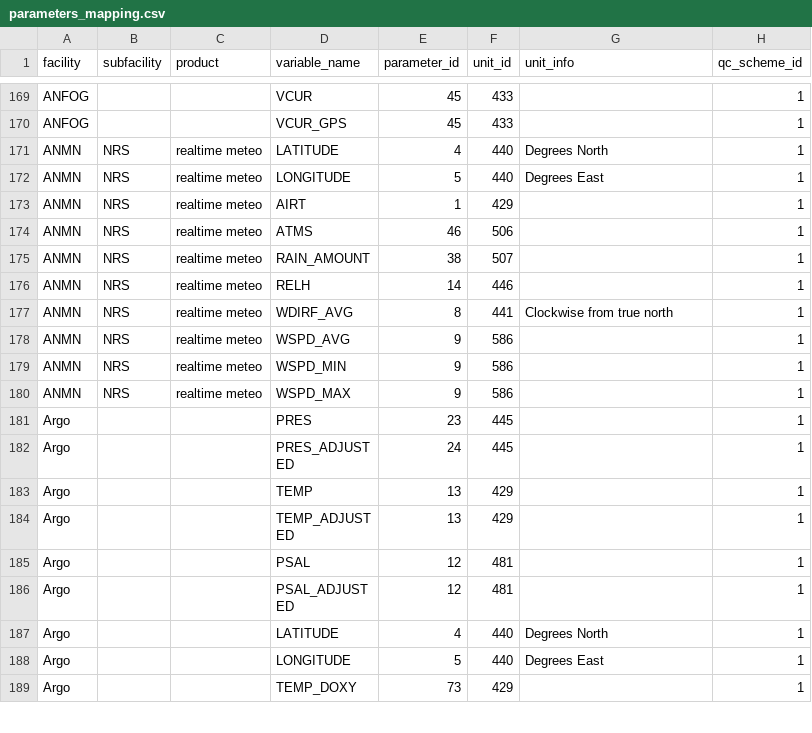
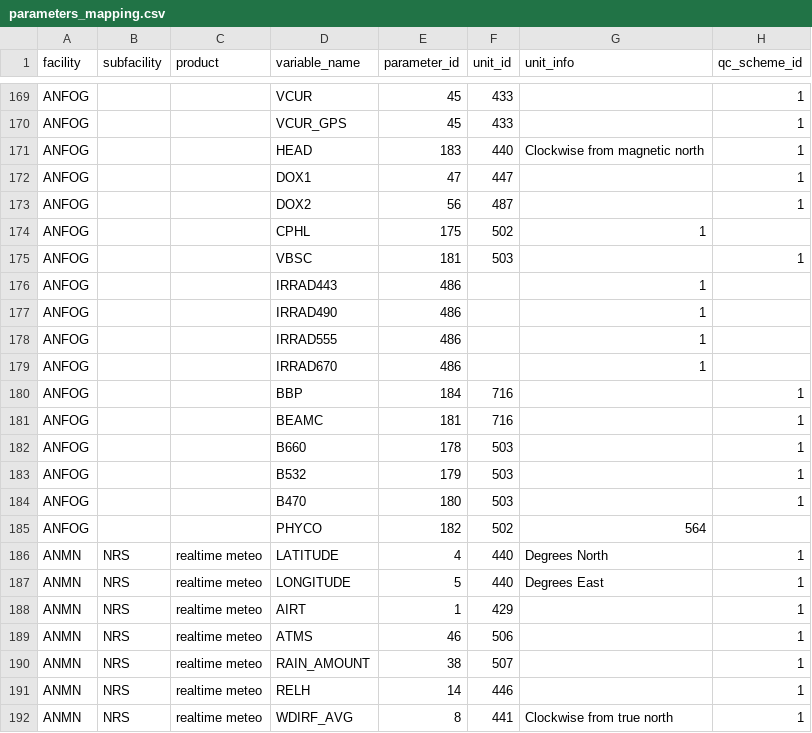
Before and after one commit to aodn/data-services, a CSV file: PARAMETERS_MAPPING/parameters_mapping.csv, drawn as a sheet; only a part is shown, gaps mark what is left out; the shorter side is filled out with more unchanged rows.

```diff
--- a/PARAMETERS_MAPPING/parameters_mapping.csv
+++ b/PARAMETERS_MAPPING/parameters_mapping.csv
@@ -170,2 +170,17 @@ ANFOG;;;VCUR;45;433;;1
 ANFOG;;;VCUR_GPS;45;433;;1
+ANFOG;;;HEAD;183;440;Clockwise from magnetic north;1
+ANFOG;;;DOX1;47;447;;1
+ANFOG;;;DOX2;56;487;;1
+ANFOG;;;CPHL;175;502;1
+ANFOG;;;VBSC;181;503;;1
+ANFOG;;;IRRAD443;486;;1
+ANFOG;;;IRRAD490;486;;1
+ANFOG;;;IRRAD555;486;;1
+ANFOG;;;IRRAD670;486;;1
+ANFOG;;;BBP;184;716;;1
+ANFOG;;;BEAMC;181;716;;1
+ANFOG;;;B660;178;503;;1
+ANFOG;;;B532;179;503;;1
+ANFOG;;;B470;180;503;;1
+ANFOG;;;PHYCO;182;502;564
 ANMN;NRS;realtime meteo;LATITUDE;4;440;Degrees North;1
```
Also changed, not shown: PARAMETERS_MAPPING/parameters.csv.
